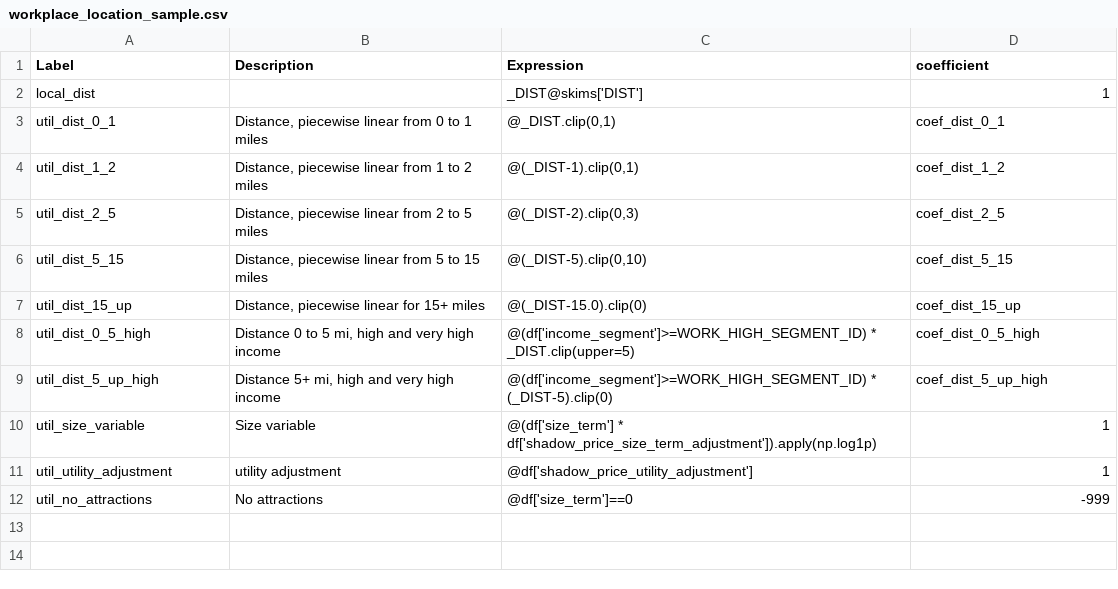
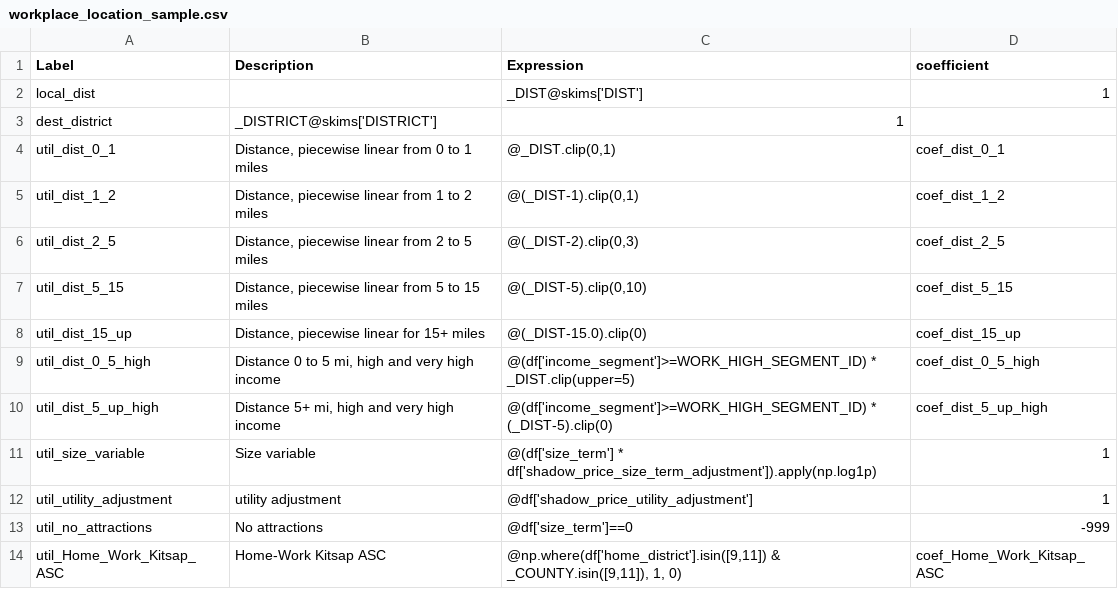
Before and after one commit to psrc/soundcast, a CSV file: inputs/model/activitysim/configs/workplace_location_sample.csv, drawn as a sheet.

Commit message:
Adding kitsap district constant.

```diff
--- a/inputs/model/activitysim/configs/workplace_location_sample.csv
+++ b/inputs/model/activitysim/configs/workplace_location_sample.csv
@@ -2,2 +2,3 @@ Label,Description,Expression,coefficient
 local_dist,,_DIST@skims['DIST'],1
+dest_district,_DISTRICT@skims['DISTRICT'],1
 util_dist_0_1,"Distance, piecewise linear from 0 to 1 miles","@_DIST.clip(0,1)",coef_dist_0_1
@@ -12 +13,2 @@ util_utility_adjustment,utility adjustment,@df['shadow_price_utility_adjustment'
 util_no_attractions,No attractions,@df['size_term']==0,-999
+util_Home_Work_Kitsap_ASC,"Home-Work Kitsap ASC","@np.where(df['home_district'].isin([9,11]) & _COUNTY.isin([9,11]), 1, 0)",coef_Home_Work_Kitsap_ASC
```
Also changed, not shown: inputs/model/activitysim/configs/annotate_households.csv, inputs/model/activitysim/configs/workplace_location.csv, 2 other files.
